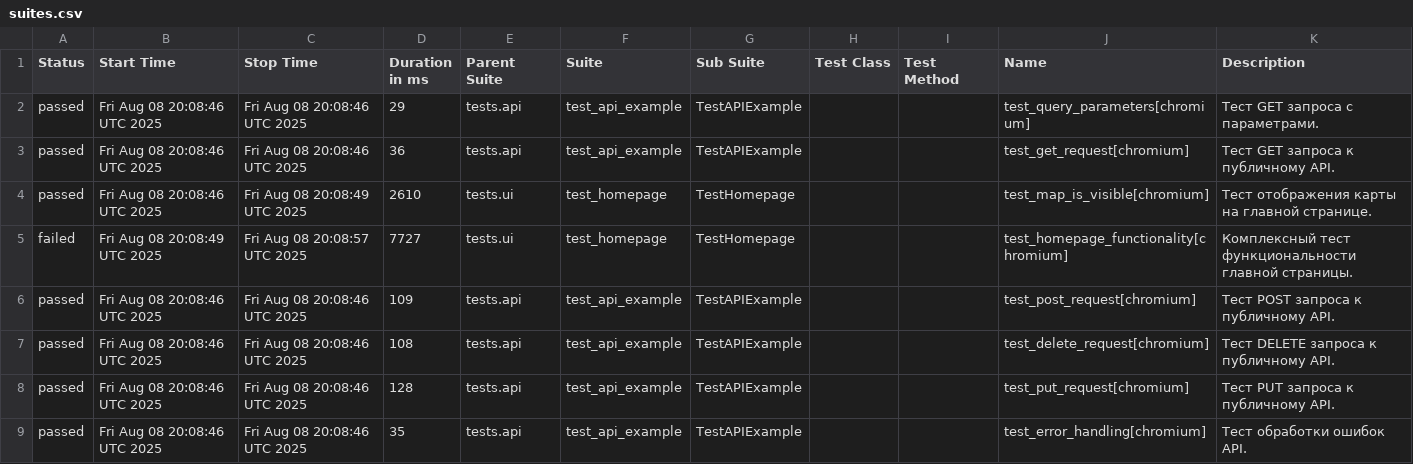
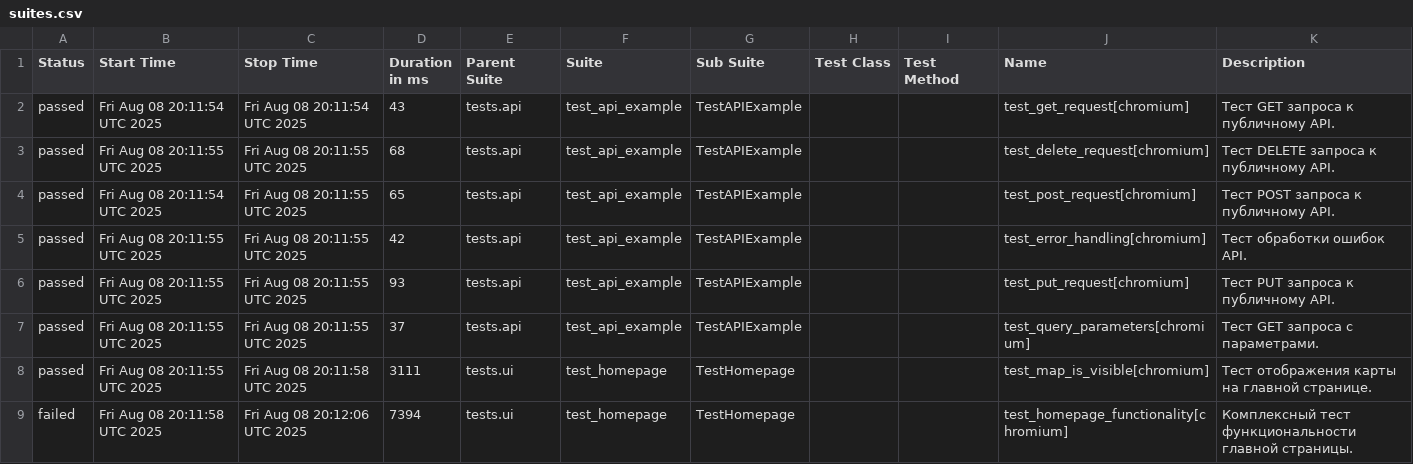
Before and after one commit to evometaio/catalog_autotests, a CSV file: data/suites.csv, drawn as a sheet.

```diff
--- a/data/suites.csv
+++ b/data/suites.csv
@@ -1,9 +1,9 @@
 "Status","Start Time","Stop Time","Duration in ms","Parent Suite","Suite","Sub Suite","Test Class","Test Method","Name","Description"
-"passed","Fri Aug 08 20:08:46 UTC 2025","Fri Aug 08 20:08:46 UTC 2025","29","tests.api","test_api_example","TestAPIExample","","","test_query_parameters[chromium]","Тест GET запроса с параметрами."
-"passed","Fri Aug 08 20:08:46 UTC 2025","Fri Aug 08 20:08:46 UTC 2025","36","tests.api","test_api_example","TestAPIExample","","","test_get_request[chromium]","Тест GET запроса к публичному API."
-"passed","Fri Aug 08 20:08:46 UTC 2025","Fri Aug 08 20:08:49 UTC 2025","2610","tests.ui","test_homepage","TestHomepage","","","test_map_is_visible[chromium]","Тест отображения карты на главной странице."
-"failed","Fri Aug 08 20:08:49 UTC 2025","Fri Aug 08 20:08:57 UTC 2025","7727","tests.ui","test_homepage","TestHomepage","","","test_homepage_functionality[chromium]","Комплексный тест функциональности главной страницы."
-"passed","Fri Aug 08 20:08:46 UTC 2025","Fri Aug 08 20:08:46 UTC 2025","109","tests.api","test_api_example","TestAPIExample","","","test_post_request[chromium]","Тест POST запроса к публичному API."
-"passed","Fri Aug 08 20:08:46 UTC 2025","Fri Aug 08 20:08:46 UTC 2025","108","tests.api","test_api_example","TestAPIExample","","","test_delete_request[chromium]","Тест DELETE запроса к публичному API."
-"passed","Fri Aug 08 20:08:46 UTC 2025","Fri Aug 08 20:08:46 UTC 2025","128","tests.api","test_api_example","TestAPIExample","","","test_put_request[chromium]","Тест PUT запроса к публичному API."
-"passed","Fri Aug 08 20:08:46 UTC 2025","Fri Aug 08 20:08:46 UTC 2025","35","tests.api","test_api_example","TestAPIExample","","","test_error_handling[chromium]","Тест обработки ошибок API."
+"passed","Fri Aug 08 20:11:54 UTC 2025","Fri Aug 08 20:11:54 UTC 2025","43","tests.api","test_api_example","TestAPIExample","","","test_get_request[chromium]","Тест GET запроса к публичному API."
+"passed","Fri Aug 08 20:11:55 UTC 2025","Fri Aug 08 20:11:55 UTC 2025","68","tests.api","test_api_example","TestAPIExample","","","test_delete_request[chromium]","Тест DELETE запроса к публичному API."
+"passed","Fri Aug 08 20:11:54 UTC 2025","Fri Aug 08 20:11:55 UTC 2025","65","tests.api","test_api_example","TestAPIExample","","","test_post_request[chromium]","Тест POST запроса к публичному API."
+"passed","Fri Aug 08 20:11:55 UTC 2025","Fri Aug 08 20:11:55 UTC 2025","42","tests.api","test_api_example","TestAPIExample","","","test_error_handling[chromium]","Тест обработки ошибок API."
+"passed","Fri Aug 08 20:11:55 UTC 2025","Fri Aug 08 20:11:55 UTC 2025","93","tests.api","test_api_example","TestAPIExample","","","test_put_request[chromium]","Тест PUT запроса к публичному API."
+"passed","Fri Aug 08 20:11:55 UTC 2025","Fri Aug 08 20:11:55 UTC 2025","37","tests.api","test_api_example","TestAPIExample","","","test_query_parameters[chromium]","Тест GET запроса с параметрами."
+"passed","Fri Aug 08 20:11:55 UTC 2025","Fri Aug 08 20:11:58 UTC 2025","3111","tests.ui","test_homepage","TestHomepage","","","test_map_is_visible[chromium]","Тест отображения карты на главной странице."
+"failed","Fri Aug 08 20:11:58 UTC 2025","Fri Aug 08 20:12:06 UTC 2025","7394","tests.ui","test_homepage","TestHomepage","","","test_homepage_functionality[chromium]","Комплексный тест функциональности главной страницы."
```
Also changed, not shown: 37 other files.
